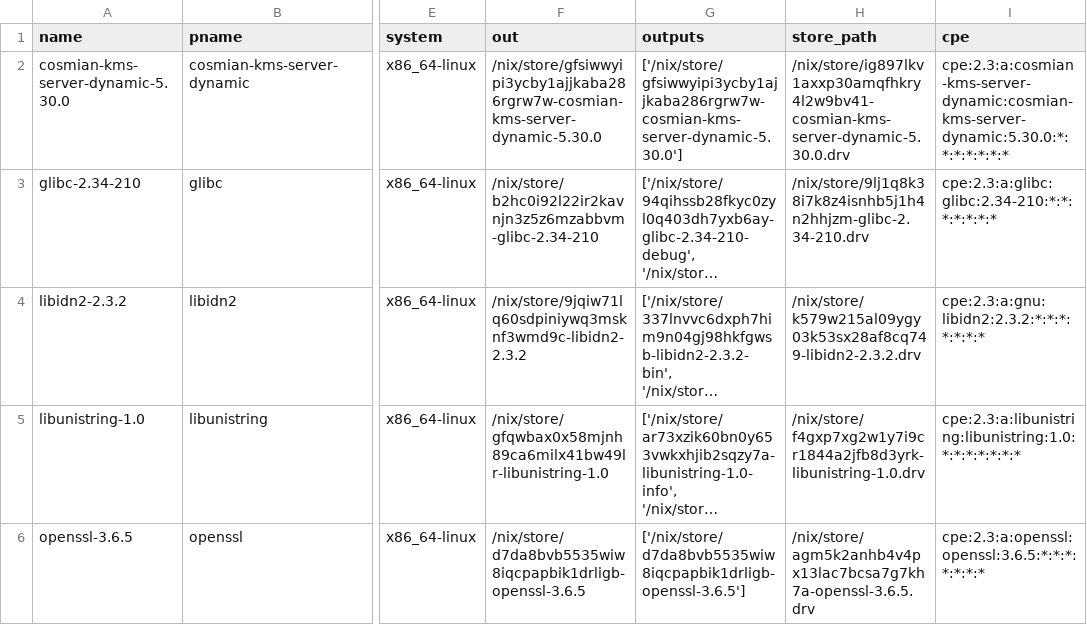
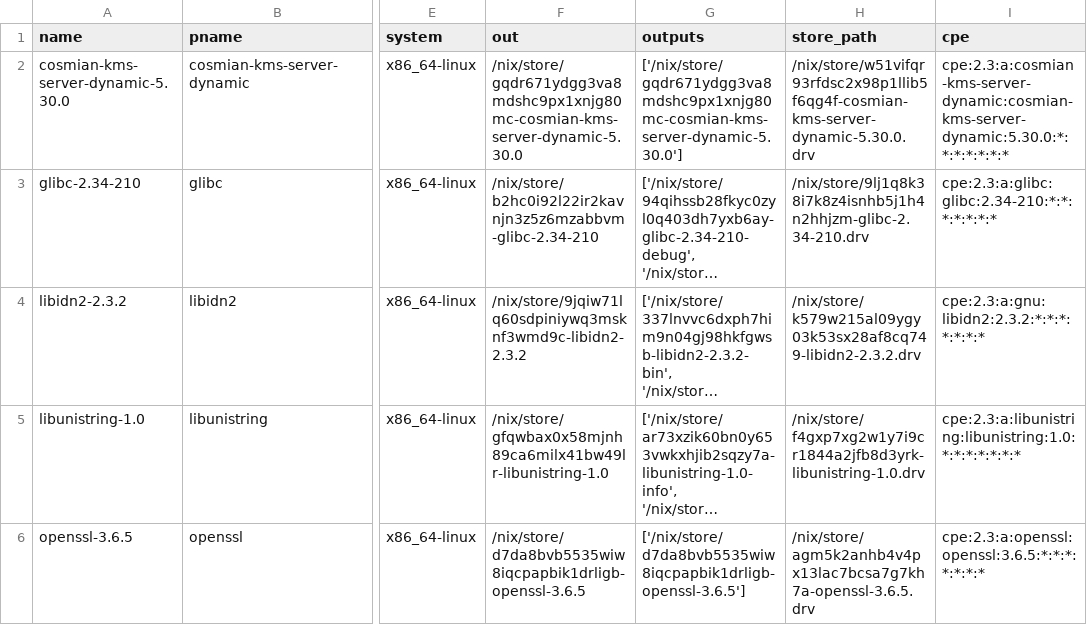
Before and after one commit to Cosmian/kms, a CSV file: sbom/server/fips/dynamic/sbom.csv, drawn as a sheet; only a part is shown, gaps mark what is left out; long unchanged cells end in …; the diff names each change by its address in the sheet, - before the commit and + after, or states it on an @@ line.

```diff
--- a/sbom/server/fips/dynamic/sbom.csv
+++ b/sbom/server/fips/dynamic/sbom.csv
-F2 (out): /nix/store/gfsiwwyipi3ycby1ajjkaba286rgrw7w-cosmian-kms-server-dynamic-5.30.0
+F2 (out): /nix/store/gqdr671ydgg3va8mdshc9px1xnjg80mc-cosmian-kms-server-dynamic-5.30.0
-G2 (outputs): ['/nix/store/gfsiwwyipi3ycby1ajjkaba286rgrw7w-cosmian-kms-server-dynamic-5.30.0']
+G2 (outputs): ['/nix/store/gqdr671ydgg3va8mdshc9px1xnjg80mc-cosmian-kms-server-dynamic-5.30.0']
-H2 (store_path): /nix/store/ig897lkv1axxp30amqfhkry4l2w9bv41-cosmian-kms-server-dynamic-5.30.0.drv
+H2 (store_path): /nix/store/w51vifqr93rfdsc2x98p1llib5f6qg4f-cosmian-kms-server-dynamic-5.30.0.drv
```
Also changed, not shown: sbom/server/fips/static/sbom.csv, sbom/server/non-fips/dynamic/sbom.csv, 25 other files.
